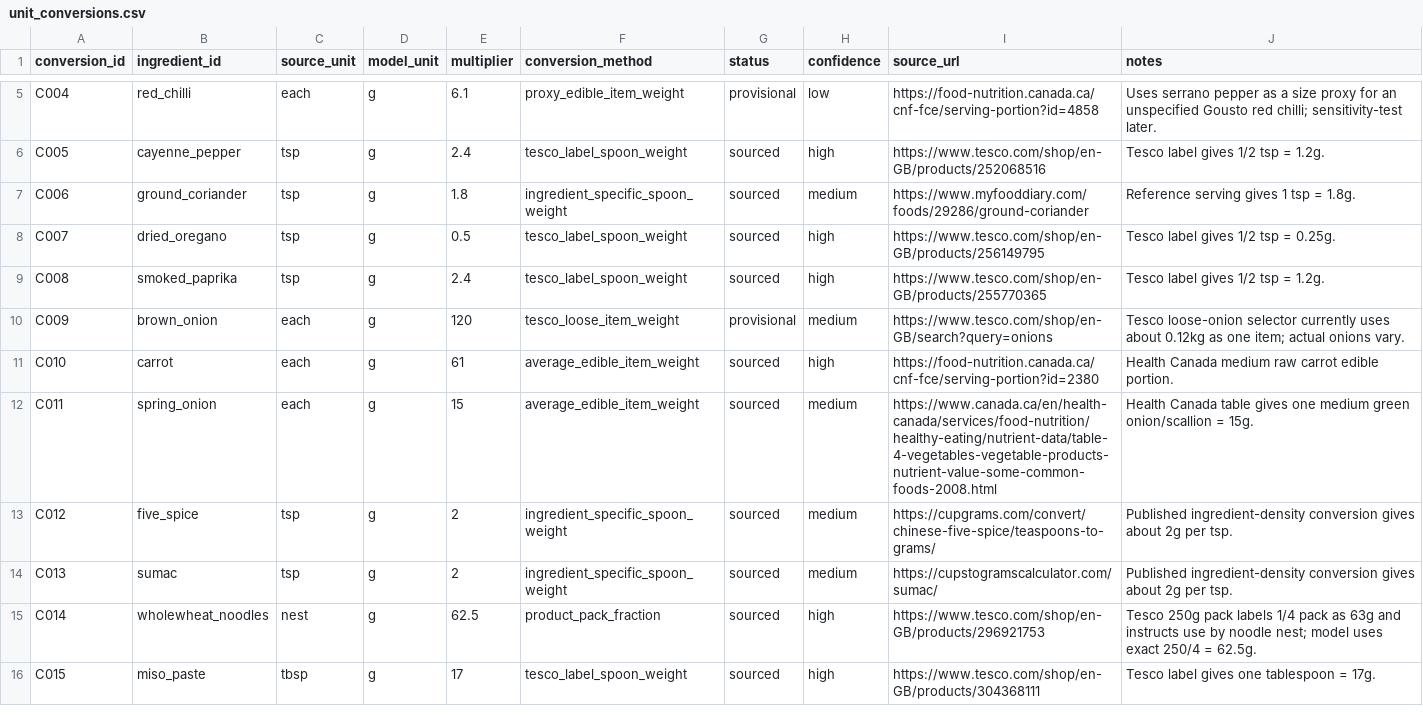
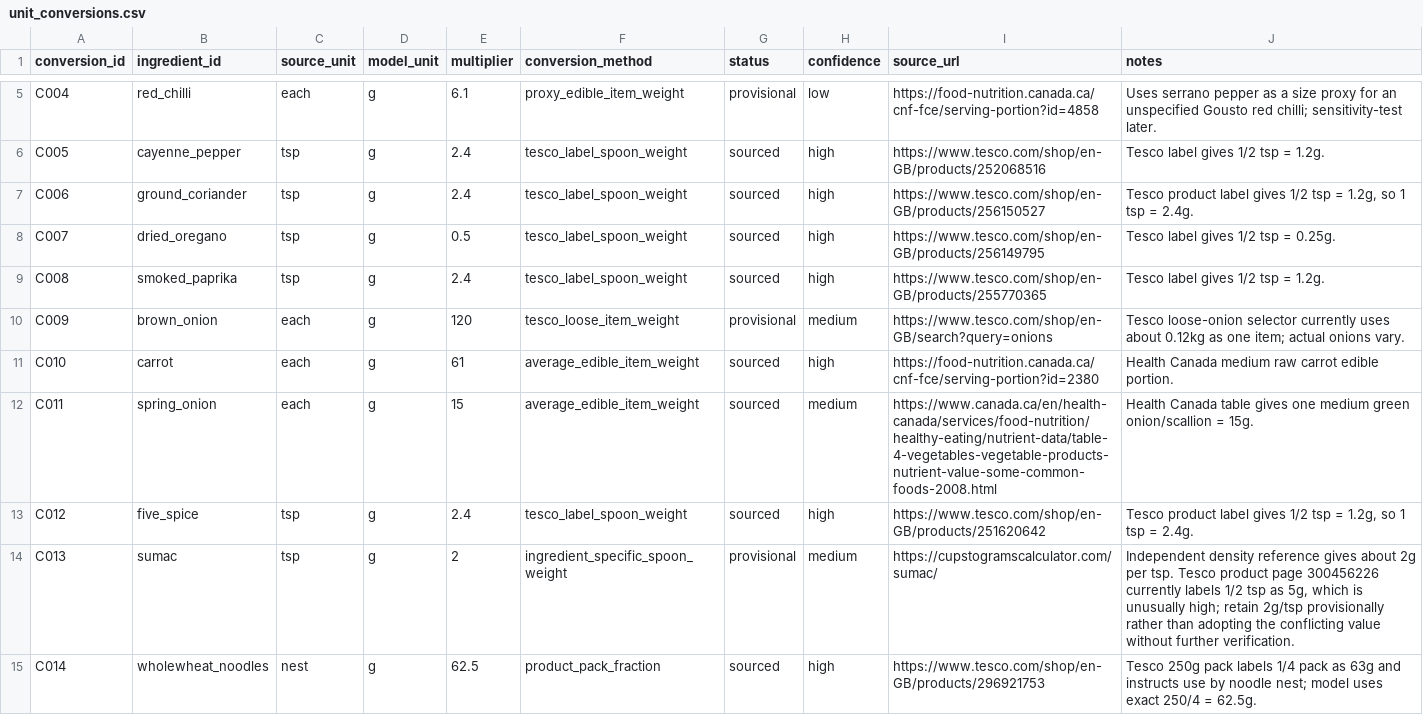
Before and after one commit to hassambashir/grocery-optimiser, a CSV file: data/unit_conversions.csv, drawn as a sheet; only a part is shown, gaps mark what is left out; the shorter side is filled out with more unchanged rows.

Commit message:
Use Tesco labels for coriander and five-spice conversions

```diff
--- a/data/unit_conversions.csv
+++ b/data/unit_conversions.csv
@@ -6,3 +6,3 @@ C004,red_chilli,each,g,6.1,proxy_edible_item_weight,provisional,low,https://food
 C005,cayenne_pepper,tsp,g,2.4,tesco_label_spoon_weight,sourced,high,https://www.tesco.com/shop/en-GB/products/252068516,Tesco label gives 1/2 tsp = 1.2g.
-C006,ground_coriander,tsp,g,1.8,ingredient_specific_spoon_weight,sourced,medium,https://www.myfooddiary.com/foods/29286/ground-coriander,Reference serving gives 1 tsp = 1.8g.
+C006,ground_coriander,tsp,g,2.4,tesco_label_spoon_weight,sourced,high,https://www.tesco.com/shop/en-GB/products/256150527,"Tesco product label gives 1/2 tsp = 1.2g, so 1 tsp = 2.4g."
 C007,dried_oregano,tsp,g,0.5,tesco_label_spoon_weight,sourced,high,https://www.tesco.com/shop/en-GB/products/256149795,Tesco label gives 1/2 tsp = 0.25g.
@@ -12,4 +12,4 @@ C010,carrot,each,g,61,average_edible_item_weight,sourced,high,https://food-nutri
 C011,spring_onion,each,g,15,average_edible_item_weight,sourced,medium,https://www.canada.ca/en/health-canada/services/food-nutrition/healthy-eating/nutrient-data/table-4-vegetables-vegetable-products-nutrient-value-some-common-foods-2008.html,Health Canada table gives one medium green onion/scallion = 15g.
-C012,five_spice,tsp,g,2,ingredient_specific_spoon_weight,sourced,medium,https://cupgrams.com/convert/chinese-five-spice/teaspoons-to-grams/,Published ingredient-density conversion gives about 2g per tsp.
-C013,sumac,tsp,g,2,ingredient_specific_spoon_weight,sourced,medium,https://cupstogramscalculator.com/sumac/,Published ingredient-density conversion gives about 2g per tsp.
+C012,five_spice,tsp,g,2.4,tesco_label_spoon_weight,sourced,high,https://www.tesco.com/shop/en-GB/products/251620642,"Tesco product label gives 1/2 tsp = 1.2g, so 1 tsp = 2.4g."
+C013,sumac,tsp,g,2,ingredient_specific_spoon_weight,provisional,medium,https://cupstogramscalculator.com/sumac/,"Independent density reference gives about 2g per tsp. Tesco product page 300456226 currently labels 1/2 tsp as 5g, which is unusually high; retain 2g/tsp provisionally rather than adopting the conflicting value without further verification."
 C014,wholewheat_noodles,nest,g,62.5,product_pack_fraction,sourced,high,https://www.tesco.com/shop/en-GB/products/296921753,Tesco 250g pack labels 1/4 pack as 63g and instructs use by noodle nest; model uses exact 250/4 = 62.5g.
```
